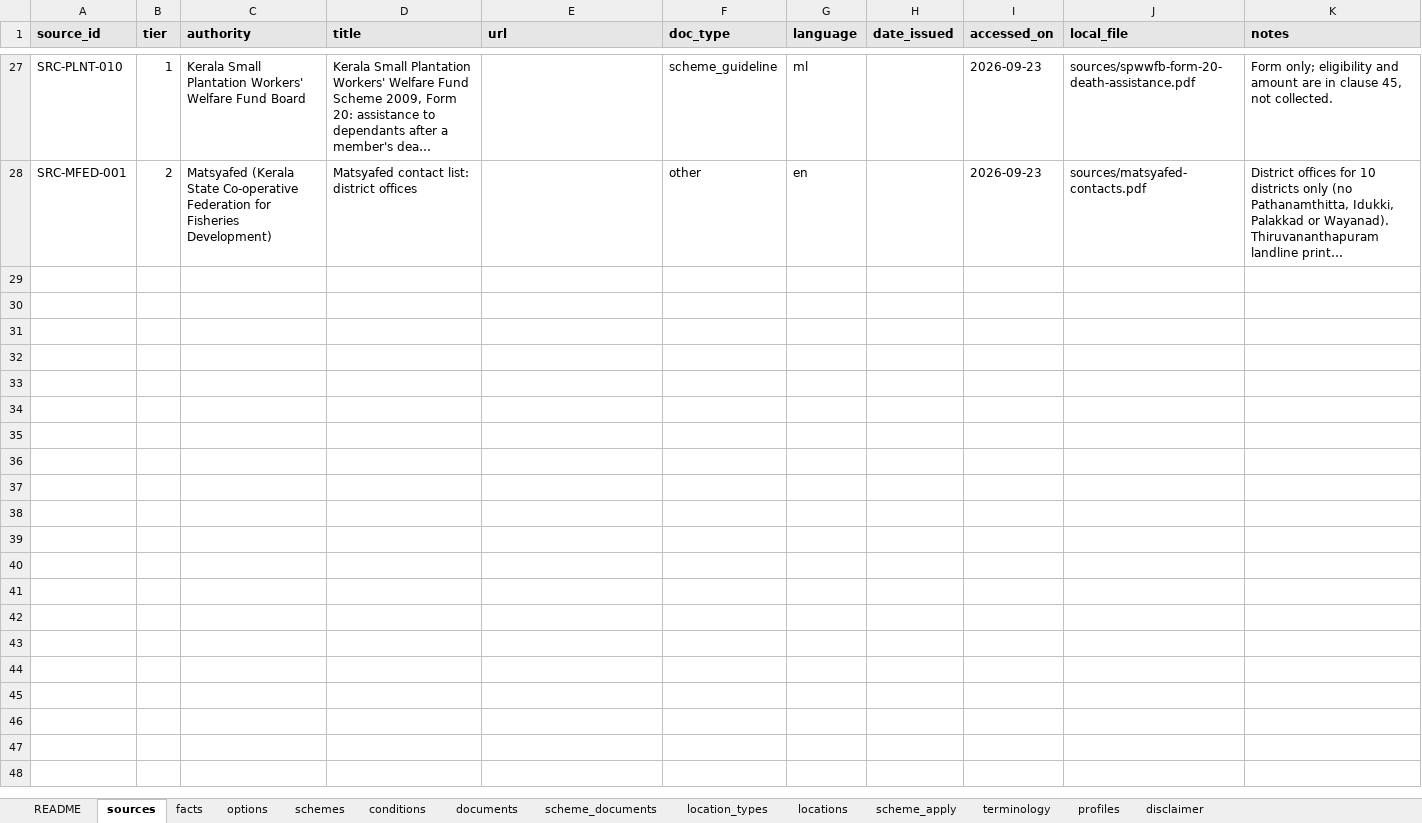
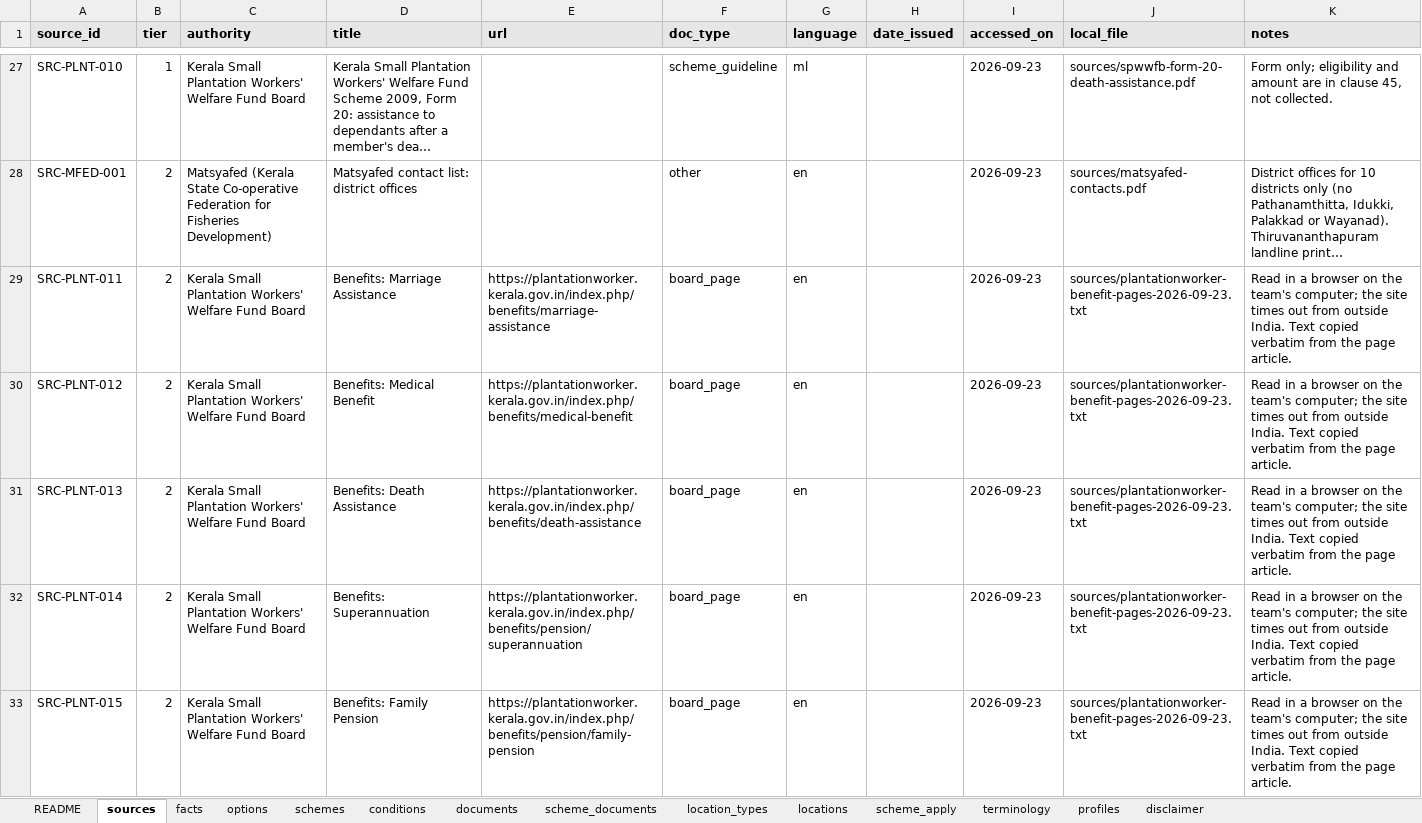
Before and after one commit to hxr4/welfarenavigator, an Excel workbook: dataset/anavandi-dataset.xlsx, sheet sources, drawn as a sheet; only a part is shown, gaps mark what is left out; long unchanged cells end in …; values as stored, in another font and other column widths than the file's, no borders; the diff covers the shown part only; the diff names each change by its address in the sheet, - before the commit and + after, or states it on an @@ line.

Commit message:
Add Small Plantation Workers Board benefit pages and KFWFB schemes 9 and 11-13
- PLNT-01, 02, 04, 06, 07 upgraded from the Board's own benefit pages (verbatim snapshot in sources/)
- PLNT-08 educational benefit and PLNT-09 medical benefit added; PLNT-10 Estate Workers Distress Relief display only
- PLNT-05 keeps the Gazette route; older Board maternity figures noted as a conflict, not encoded
- AIIS route left unconfirmed for this Board: manuals do not name it and the live registration list omits it
- FISH-21 maternity care and FISH-22 +2 award screened; FISH-19 family planning and FISH-20 Chairman's relief display only
- 10 new profiles (32 total), 72 tests pass

```diff
--- a/dataset/anavandi-dataset.xlsx (sheet sources)
+++ b/dataset/anavandi-dataset.xlsx (sheet sources)
+row 29: SRC-PLNT-011 | 2 | Kerala Small Plantation Workers' Welfare Fund Board | Benefits: Marriage Assistance | https://plantationworker.kerala.gov.in/index.php/benefits/marriage-assistance | board_page | en |  | 2026-09-23 | sources/plantationworker-benefit-pages-2026-09-23.txt | Read in a browser on the team's computer; the site times out from outside India. Text copied verbatim from the page article.
+row 30: SRC-PLNT-012 | 2 | Kerala Small Plantation Workers' Welfare Fund Board | Benefits: Medical Benefit | https://plantationworker.kerala.gov.in/index.php/benefits/medical-benefit | board_page | en |  | 2026-09-23 | sources/plantationworker-benefit-pages-2026-09-23.txt | Read in a browser on the team's computer; the site times out from outside India. Text copied verbatim from the page article.
+row 31: SRC-PLNT-013 | 2 | Kerala Small Plantation Workers' Welfare Fund Board | Benefits: Death Assistance | https://plantationworker.kerala.gov.in/index.php/benefits/death-assistance | board_page | en |  | 2026-09-23 | sources/plantationworker-benefit-pages-2026-09-23.txt | Read in a browser on the team's computer; the site times out from outside India. Text copied verbatim from the page article.
+row 32: SRC-PLNT-014 | 2 | Kerala Small Plantation Workers' Welfare Fund Board | Benefits: Superannuation | https://plantationworker.kerala.gov.in/index.php/benefits/pension/superannuation | board_page | en |  | 2026-09-23 | sources/plantationworker-benefit-pages-2026-09-23.txt | Read in a browser on the team's computer; the site times out from outside India. Text copied verbatim from the page article.
+row 33: SRC-PLNT-015 | 2 | Kerala Small Plantation Workers' Welfare Fund Board | Benefits: Family Pension | https://plantationworker.kerala.gov.in/index.php/benefits/pension/family-pension | board_page | en |  | 2026-09-23 | sources/plantationworker-benefit-pages-2026-09-23.txt | Read in a browser on the team's computer; the site times out from outside India. Text copied verbatim from the page article.
```
Also changed, not shown: 5 added rows and 1 edited cell elsewhere in this sheet, sheet conditions, sheet scheme_apply, sheet schemes, sheet scheme_documents, sheet profiles, sheet facts, 2 more sheets, 8 other files.
